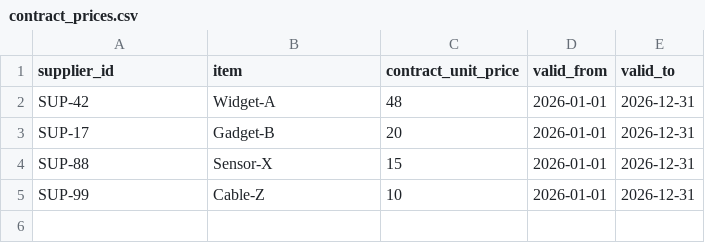
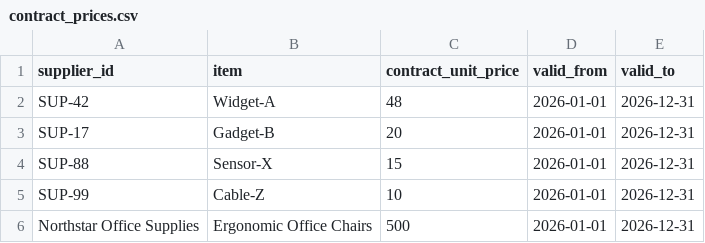
Before and after one commit to Sahrish351/TraceBack-AI-Hackathon, a CSV file: data/contract_prices.csv, drawn as a sheet; the diff names each change by its address in the sheet, - before the commit and + after, or states it on an @@ line.

```diff
--- a/data/contract_prices.csv
+++ b/data/contract_prices.csv
+row 6: Northstar Office Supplies | Ergonomic Office Chairs | 500 | 2026-01-01 | 2026-12-31
```
Also changed, not shown: data/deliveries.csv, data/invoices.csv, 12 other files.
